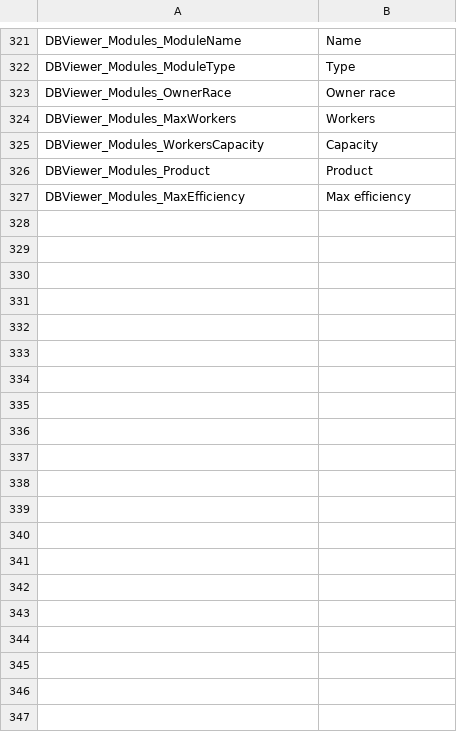
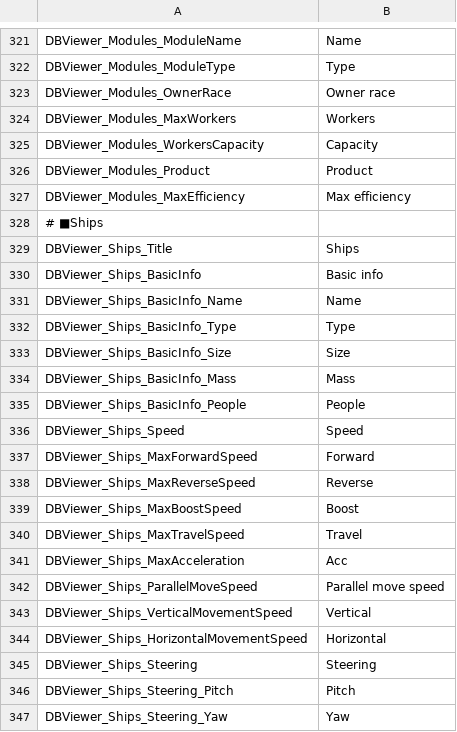
Before and after one commit to Ocelot1210/X4_ComplexCalculator, a CSV file: X4_ComplexCalculator/Localization/Lang.en-US.csv, drawn as a sheet; only a part is shown, gaps mark what is left out; the diff covers the shown part only; the diff names each change by its address in the sheet, - before the commit and + after, or states it on an @@ line.

```diff
--- a/X4_ComplexCalculator/Localization/Lang.en-US.csv
+++ b/X4_ComplexCalculator/Localization/Lang.en-US.csv
+row 328: # ■Ships
+row 329: DBViewer_Ships_Title | Ships
+row 330: DBViewer_Ships_BasicInfo | Basic info
+row 331: DBViewer_Ships_BasicInfo_Name | Name
+row 332: DBViewer_Ships_BasicInfo_Type | Type
+row 333: DBViewer_Ships_BasicInfo_Size | Size
+row 334: DBViewer_Ships_BasicInfo_Mass | Mass
+row 335: DBViewer_Ships_BasicInfo_People | People
+row 336: DBViewer_Ships_Speed | Speed
+row 337: DBViewer_Ships_MaxForwardSpeed | Forward
+row 338: DBViewer_Ships_MaxReverseSpeed | Reverse
+row 339: DBViewer_Ships_MaxBoostSpeed | Boost
+row 340: DBViewer_Ships_MaxTravelSpeed | Travel
+row 341: DBViewer_Ships_MaxAcceleration | Acc
+row 342: DBViewer_Ships_ParallelMoveSpeed | Parallel move speed
+row 343: DBViewer_Ships_VerticalMovementSpeed | Vertical
+row 344: DBViewer_Ships_HorizontalMovementSpeed | Horizontal
+row 345: DBViewer_Ships_Steering | Steering
+row 346: DBViewer_Ships_Steering_Pitch | Pitch
+row 347: DBViewer_Ships_Steering_Yaw | Yaw
```
Also changed, not shown: 18 added rows elsewhere in this file, X4_ComplexCalculator/Localization/Lang.csv, X4_ComplexCalculator/Localization/Lang.ja-JP.csv, 2 other files.
